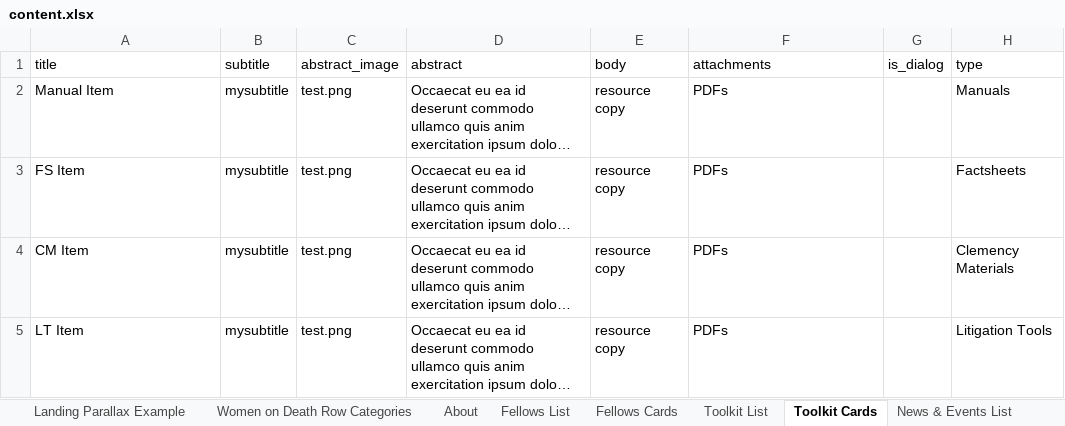
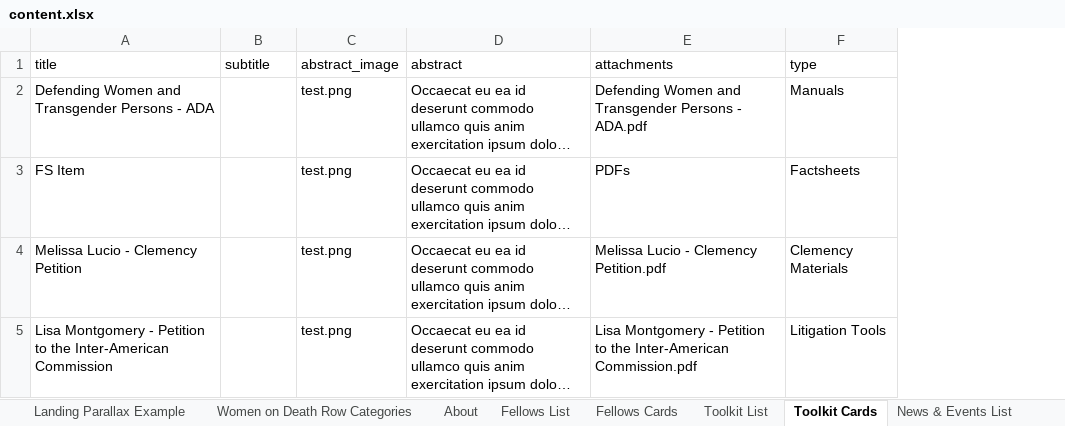
Before and after one commit to mwolfeu/cges, an Excel workbook: public/cges/content.xlsx, sheet Toolkit Cards, drawn as a sheet; long unchanged cells end in …; values as stored, in another font and other column widths than the file's, no borders; removed rows and columns are numbered as before the commit, all else as after; the diff names each change by its address in the sheet, - before the commit and + after, or states it on an @@ line.

```diff
--- a/public/cges/content.xlsx (sheet Toolkit Cards)
+++ b/public/cges/content.xlsx (sheet Toolkit Cards)
-column E (body), rows 2-5: all resource copy
-column G (is_dialog), empty
-A2 (title): Manual Item
+A2 (title): Defending Women and Transgender Persons - ADA
-B2:B5 (subtitle): mysubtitle
+B2:B5 (subtitle): (empty)
-E2 (attachments): PDFs
+E2 (attachments): Defending Women and Transgender Persons - ADA.pdf
-A4 (title): CM Item
+A4 (title): Melissa Lucio - Clemency Petition
-E4 (attachments): PDFs
+E4 (attachments): Melissa Lucio - Clemency Petition.pdf
-A5 (title): LT Item
+A5 (title): Lisa Montgomery - Petition to the Inter-American Commission
-E5 (attachments): PDFs
+E5 (attachments): Lisa Montgomery - Petition to the Inter-American Commission.pdf
```
Also changed, not shown: sheet About, sheet Resource Hub Cards, sheet Resource Hub List, other sheet tabs, 24 other files.
